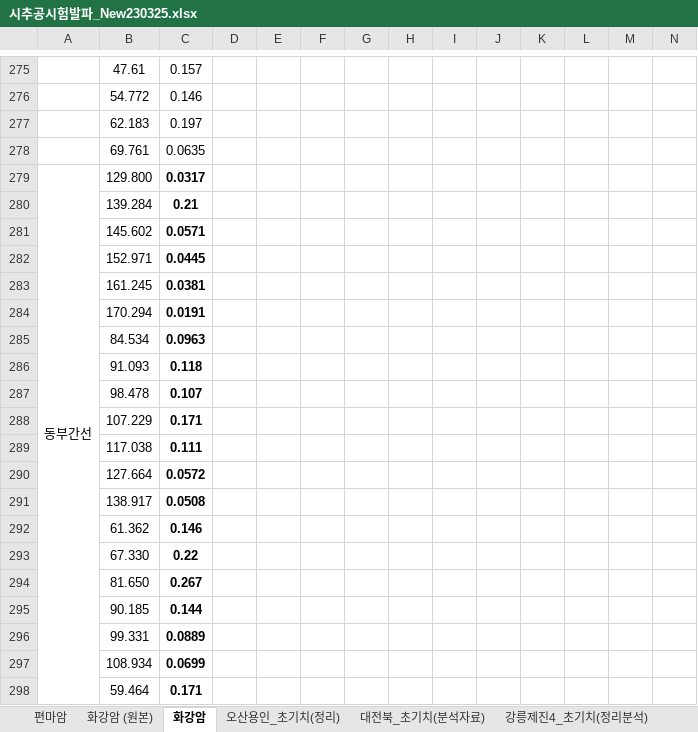
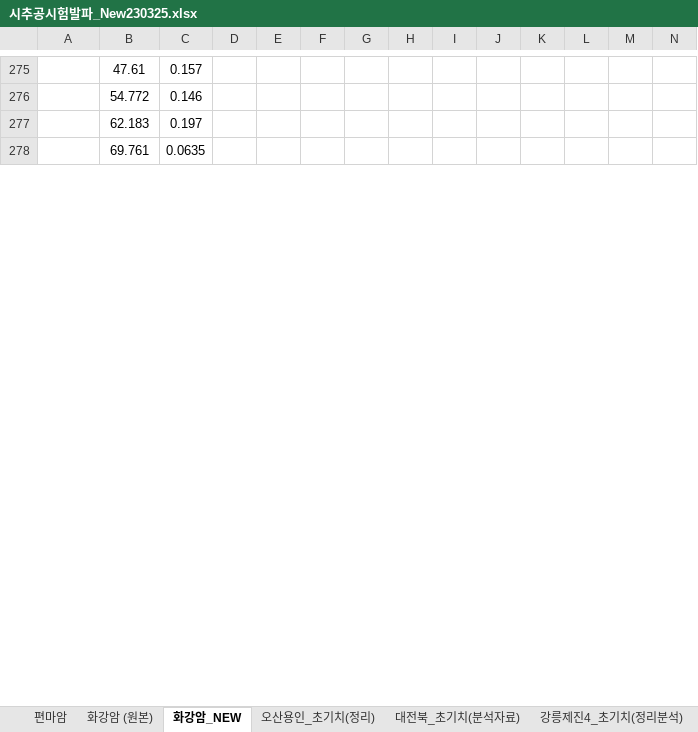
Before and after one commit to drmksong/BlastDesign, an Excel workbook: QtBlastAI/AI 시추공자료(2020~2022)/시추공시험발파_New230325.xlsx, sheet 화강암_NEW, drawn as a sheet; only a part is shown, gaps mark what is left out; values as stored, in another font and other column widths than the file's, no borders; charts and pictures not drawn; removed rows and columns are numbered as before the commit, all else as after; rows hold the shown columns only; the diff covers the shown part only; the diff names each change by its address in the sheet, - before the commit and + after, or states it on an @@ line.

Commit message:
update trial blast analysis

```diff
--- a/QtBlastAI/AI 시추공자료(2020~2022)/시추공시험발파_New230325.xlsx (sheet 화강암_NEW)
+++ b/QtBlastAI/AI 시추공자료(2020~2022)/시추공시험발파_New230325.xlsx (sheet 화강암_NEW)
-sheet tab: 화강암
+sheet tab: 화강암_NEW
@@ row 279 hidden: 동부간선 | 129.800 | 0.0317 @@
@@ row 280 hidden:  | 139.284 | 0.21 @@
@@ row 281 hidden:  | 145.602 | 0.0571 @@
@@ row 282 hidden:  | 152.971 | 0.0445 @@
@@ row 283 hidden:  | 161.245 | 0.0381 @@
@@ row 284 hidden:  | 170.294 | 0.0191 @@
@@ row 285 hidden:  | 84.534 | 0.0963 @@
@@ row 286 hidden:  | 91.093 | 0.118 @@
@@ row 287 hidden:  | 98.478 | 0.107 @@
@@ row 288 hidden:  | 107.229 | 0.171 @@
@@ row 289 hidden:  | 117.038 | 0.111 @@
@@ row 290 hidden:  | 127.664 | 0.0572 @@
@@ row 291 hidden:  | 138.917 | 0.0508 @@
@@ row 292 hidden:  | 61.362 | 0.146 @@
@@ row 293 hidden:  | 67.330 | 0.22 @@
@@ row 294 hidden:  | 81.650 | 0.267 @@
@@ row 295 hidden:  | 90.185 | 0.144 @@
@@ row 296 hidden:  | 99.331 | 0.0889 @@
@@ row 297 hidden:  | 108.934 | 0.0699 @@
@@ row 298 hidden:  | 59.464 | 0.171 @@
```
Also changed, not shown: 4 added rows, 4 removed rows, 61 hidden or unhidden rows, 9 edited cells and cell formats elsewhere in this sheet, charts or pictures.
